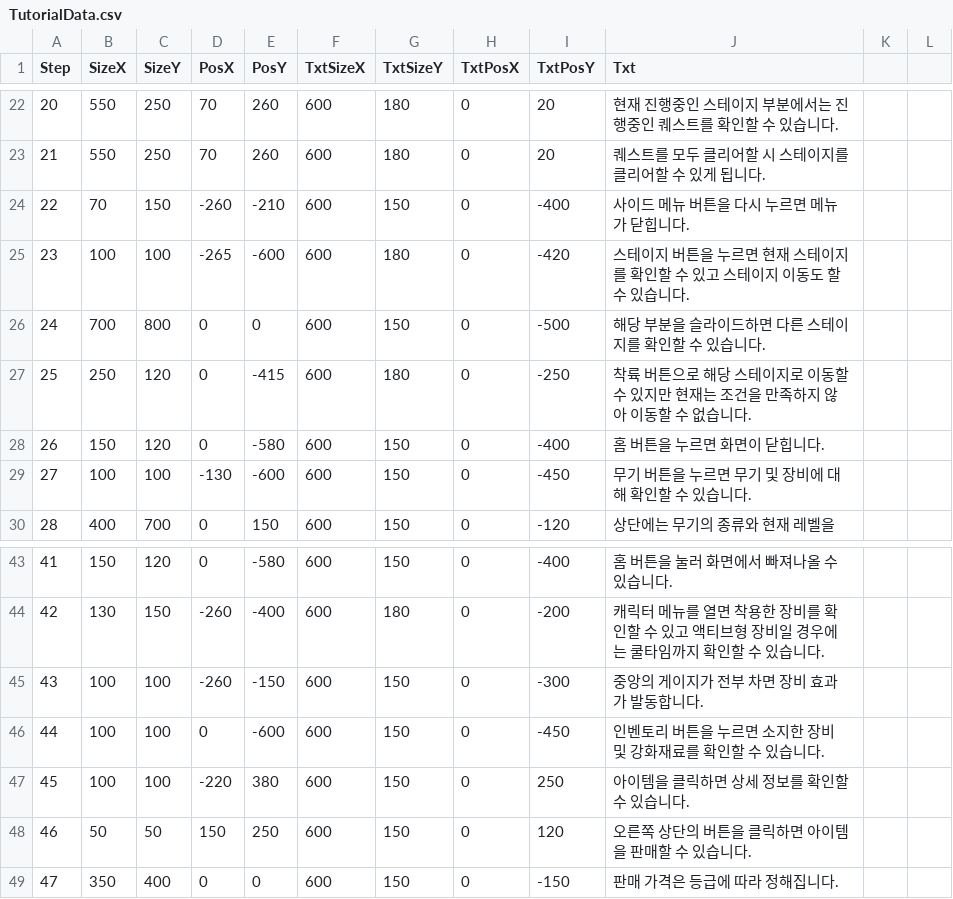
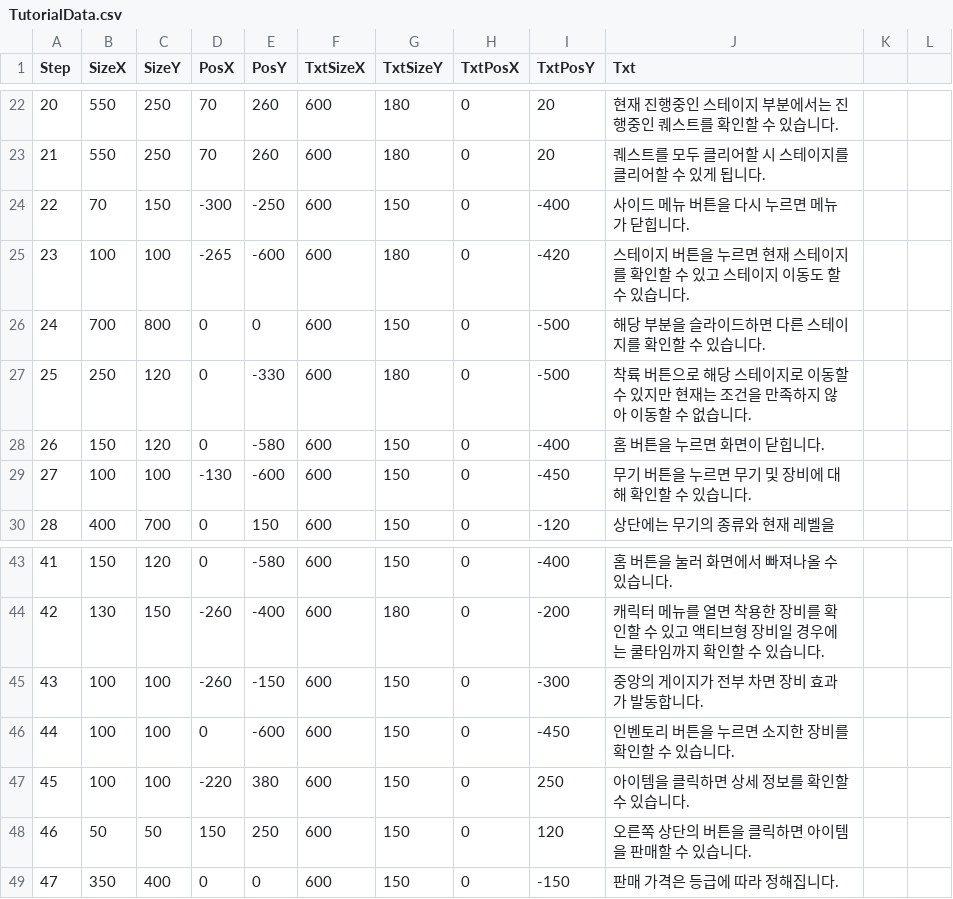
Before and after one commit to header-file/Unity_2D_Shooting, a CSV file: Assets/Resources/Datas/TutorialData.csv, drawn as a sheet; only a part is shown, gaps mark what is left out; the diff covers the shown part only.

```diff
--- a/Assets/Resources/Datas/TutorialData.csv
+++ b/Assets/Resources/Datas/TutorialData.csv
@@ -23,6 +23,6 @@
 21,550,250,70,260,600,180,0,20,퀘스트를 모두 클리어할 시 스테이지를 클리어할 수 있게 됩니다.
-22,70,150,-260,-210,600,150,0,-400,사이드 메뉴 버튼을 다시 누르면 메뉴가 닫힙니다.
+22,70,150,-300,-250,600,150,0,-400,사이드 메뉴 버튼을 다시 누르면 메뉴가 닫힙니다.
 23,100,100,-265,-600,600,180,0,-420,스테이지 버튼을 누르면 현재 스테이지를 확인할 수 있고 스테이지 이동도 할 수 있습니다.
 24,700,800,0,0,600,150,0,-500,해당 부분을 슬라이드하면 다른 스테이지를 확인할 수 있습니다.
-25,250,120,0,-415,600,180,0,-250,착륙 버튼으로 해당 스테이지로 이동할 수 있지만 현재는 조건을 만족하지 않아 이동할 수 없습니다.
+25,250,120,0,-330,600,180,0,-500,착륙 버튼으로 해당 스테이지로 이동할 수 있지만 현재는 조건을 만족하지 않아 이동할 수 없습니다.
 26,150,120,0,-580,600,150,0,-400,홈 버튼을 누르면 화면이 닫힙니다.
@@ -45,3 +45,3 @@
 43,100,100,-260,-150,600,150,0,-300,중앙의 게이지가 전부 차면 장비 효과가 발동합니다.
-44,100,100,0,-600,600,150,0,-450,인벤토리 버튼을 누르면 소지한 장비 및 강화재료를 확인할 수 있습니다.
+44,100,100,0,-600,600,150,0,-450,인벤토리 버튼을 누르면 소지한 장비를 확인할 수 있습니다.
 45,100,100,-220,380,600,150,0,250,아이템을 클릭하면 상세 정보를 확인할 수 있습니다.
```
Also changed, not shown: 34 edited cells elsewhere in this file, 14 other files.
